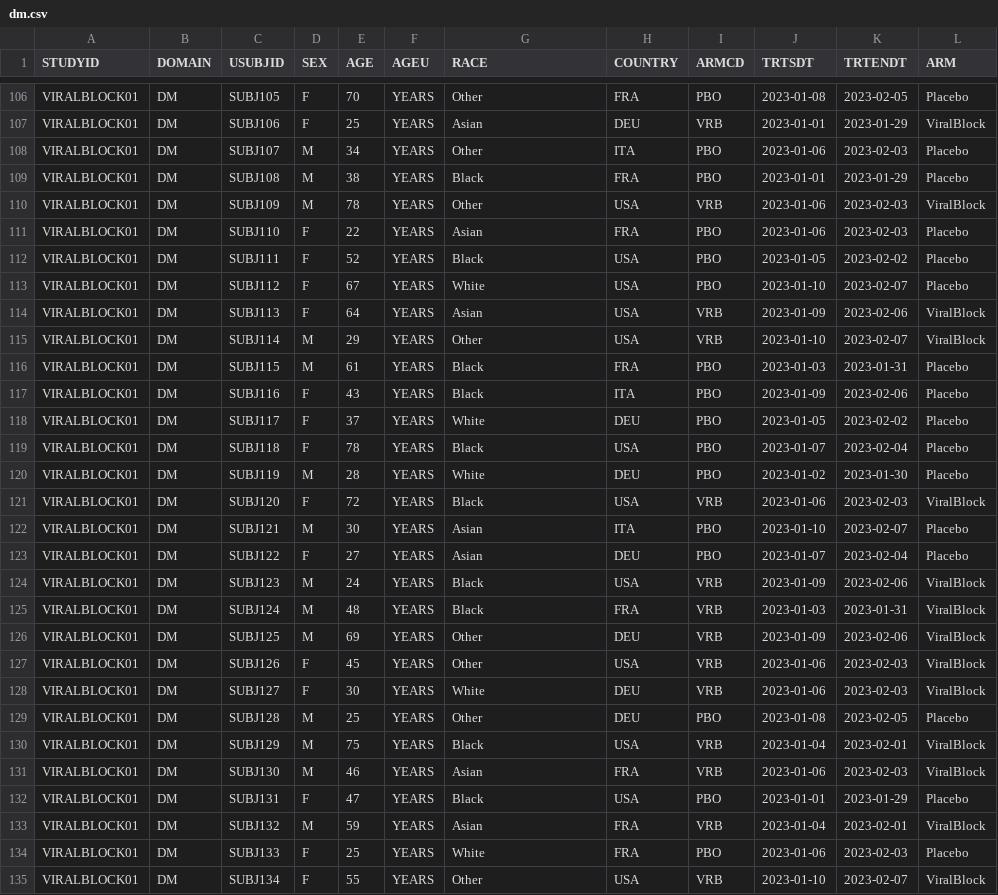
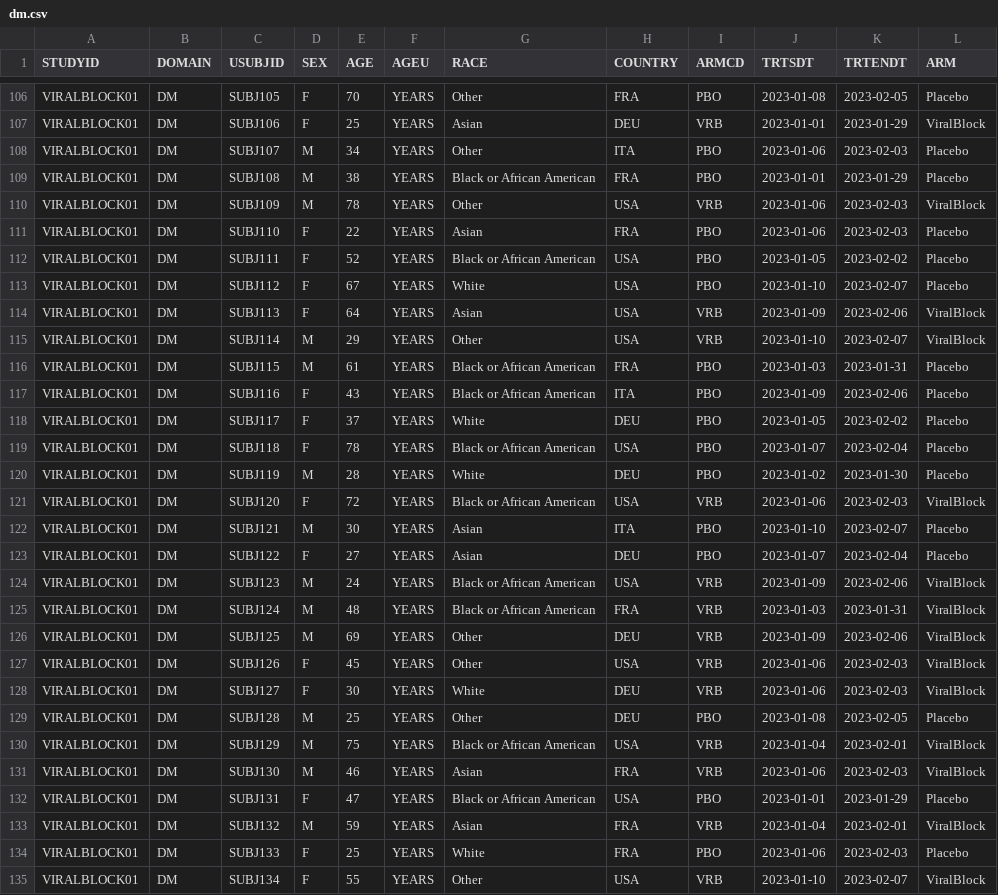
Before and after one commit to pasqualinodipilla/viralblock-clinical-trial, a CSV file: 1_raw_data/simulated/dm.csv, drawn as a sheet; only a part is shown, gaps mark what is left out; the diff covers the shown part only.

Commit message:
new dm.csv

```diff
--- a/1_raw_data/simulated/dm.csv
+++ b/1_raw_data/simulated/dm.csv
@@ -108,6 +108,6 @@
 "VIRALBLOCK01","DM","SUBJ107","M",34,"YEARS","Other","ITA","PBO",2023-01-06,2023-02-03,"Placebo"
-"VIRALBLOCK01","DM","SUBJ108","M",38,"YEARS","Black","FRA","PBO",2023-01-01,2023-01-29,"Placebo"
+"VIRALBLOCK01","DM","SUBJ108","M",38,"YEARS","Black or African American","FRA","PBO",2023-01-01,2023-01-29,"Placebo"
 "VIRALBLOCK01","DM","SUBJ109","M",78,"YEARS","Other","USA","VRB",2023-01-06,2023-02-03,"ViralBlock"
 "VIRALBLOCK01","DM","SUBJ110","F",22,"YEARS","Asian","FRA","PBO",2023-01-06,2023-02-03,"Placebo"
-"VIRALBLOCK01","DM","SUBJ111","F",52,"YEARS","Black","USA","PBO",2023-01-05,2023-02-02,"Placebo"
+"VIRALBLOCK01","DM","SUBJ111","F",52,"YEARS","Black or African American","USA","PBO",2023-01-05,2023-02-02,"Placebo"
 "VIRALBLOCK01","DM","SUBJ112","F",67,"YEARS","White","USA","PBO",2023-01-10,2023-02-07,"Placebo"
@@ -115,12 +115,12 @@
 "VIRALBLOCK01","DM","SUBJ114","M",29,"YEARS","Other","USA","VRB",2023-01-10,2023-02-07,"ViralBlock"
-"VIRALBLOCK01","DM","SUBJ115","M",61,"YEARS","Black","FRA","PBO",2023-01-03,2023-01-31,"Placebo"
-"VIRALBLOCK01","DM","SUBJ116","F",43,"YEARS","Black","ITA","PBO",2023-01-09,2023-02-06,"Placebo"
+"VIRALBLOCK01","DM","SUBJ115","M",61,"YEARS","Black or African American","FRA","PBO",2023-01-03,2023-01-31,"Placebo"
+"VIRALBLOCK01","DM","SUBJ116","F",43,"YEARS","Black or African American","ITA","PBO",2023-01-09,2023-02-06,"Placebo"
 "VIRALBLOCK01","DM","SUBJ117","F",37,"YEARS","White","DEU","PBO",2023-01-05,2023-02-02,"Placebo"
-"VIRALBLOCK01","DM","SUBJ118","F",78,"YEARS","Black","USA","PBO",2023-01-07,2023-02-04,"Placebo"
+"VIRALBLOCK01","DM","SUBJ118","F",78,"YEARS","Black or African American","USA","PBO",2023-01-07,2023-02-04,"Placebo"
 "VIRALBLOCK01","DM","SUBJ119","M",28,"YEARS","White","DEU","PBO",2023-01-02,2023-01-30,"Placebo"
-"VIRALBLOCK01","DM","SUBJ120","F",72,"YEARS","Black","USA","VRB",2023-01-06,2023-02-03,"ViralBlock"
+"VIRALBLOCK01","DM","SUBJ120","F",72,"YEARS","Black or African American","USA","VRB",2023-01-06,2023-02-03,"ViralBlock"
 "VIRALBLOCK01","DM","SUBJ121","M",30,"YEARS","Asian","ITA","PBO",2023-01-10,2023-02-07,"Placebo"
 "VIRALBLOCK01","DM","SUBJ122","F",27,"YEARS","Asian","DEU","PBO",2023-01-07,2023-02-04,"Placebo"
-"VIRALBLOCK01","DM","SUBJ123","M",24,"YEARS","Black","USA","VRB",2023-01-09,2023-02-06,"ViralBlock"
-"VIRALBLOCK01","DM","SUBJ124","M",48,"YEARS","Black","FRA","VRB",2023-01-03,2023-01-31,"ViralBlock"
+"VIRALBLOCK01","DM","SUBJ123","M",24,"YEARS","Black or African American","USA","VRB",2023-01-09,2023-02-06,"ViralBlock"
+"VIRALBLOCK01","DM","SUBJ124","M",48,"YEARS","Black or African American","FRA","VRB",2023-01-03,2023-01-31,"ViralBlock"
 "VIRALBLOCK01","DM","SUBJ125","M",69,"YEARS","Other","DEU","VRB",2023-01-09,2023-02-06,"ViralBlock"
@@ -129,5 +129,5 @@
 "VIRALBLOCK01","DM","SUBJ128","M",25,"YEARS","Other","DEU","PBO",2023-01-08,2023-02-05,"Placebo"
-"VIRALBLOCK01","DM","SUBJ129","M",75,"YEARS","Black","USA","VRB",2023-01-04,2023-02-01,"ViralBlock"
+"VIRALBLOCK01","DM","SUBJ129","M",75,"YEARS","Black or African American","USA","VRB",2023-01-04,2023-02-01,"ViralBlock"
 "VIRALBLOCK01","DM","SUBJ130","M",46,"YEARS","Asian","FRA","VRB",2023-01-06,2023-02-03,"ViralBlock"
-"VIRALBLOCK01","DM","SUBJ131","F",47,"YEARS","Black","USA","PBO",2023-01-01,2023-01-29,"Placebo"
+"VIRALBLOCK01","DM","SUBJ131","F",47,"YEARS","Black or African American","USA","PBO",2023-01-01,2023-01-29,"Placebo"
 "VIRALBLOCK01","DM","SUBJ132","M",59,"YEARS","Asian","FRA","VRB",2023-01-04,2023-02-01,"ViralBlock"
```
Also changed, not shown: 62 edited cells elsewhere in this file.
